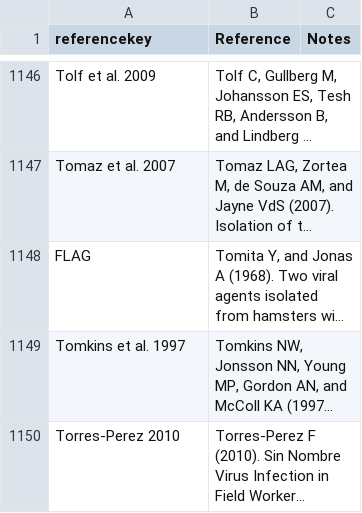
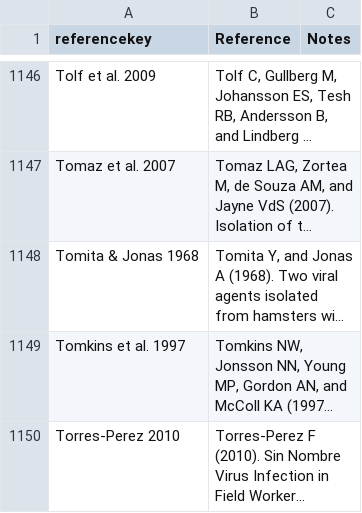
Before and after one commit to ecohealthalliance/HP3, a CSV file: data/references.csv, drawn as a sheet; only a part is shown, gaps mark what is left out; long unchanged cells end in …; the diff names each change by its address in the sheet, - before the commit and + after, or states it on an @@ line.

Commit message:
Add reference key

```diff
--- a/data/references.csv
+++ b/data/references.csv
-A1148 (referencekey): FLAG
+A1148 (referencekey): Tomita & Jonas 1968
```
